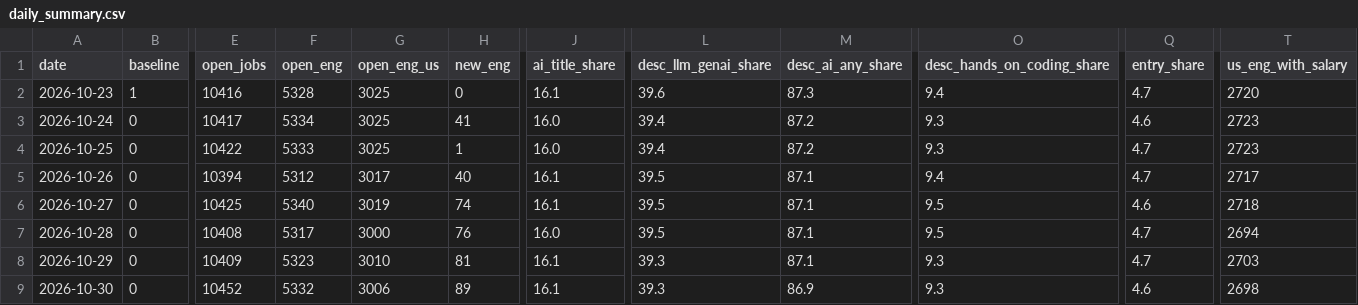
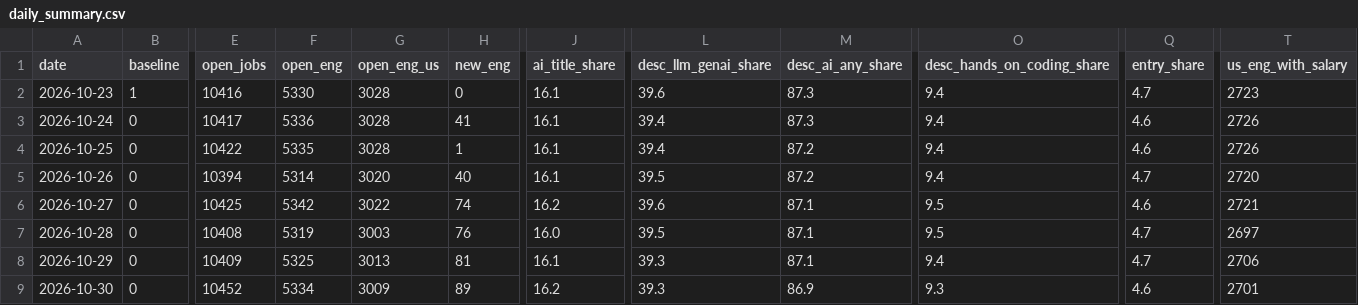
Before and after one commit to Xenzoro/sweAiTracker, a CSV file: data/boards/daily_summary.csv, drawn as a sheet; only a part is shown, gaps mark what is left out; the diff covers the shown part only; the diff names each change by its address in the sheet, - before the commit and + after, or states it on an @@ line.

```diff
--- a/data/boards/daily_summary.csv
+++ b/data/boards/daily_summary.csv
-F2 (open_eng): 5328
+F2 (open_eng): 5330
-G2:G4 (open_eng_us): 3025
+G2:G4 (open_eng_us): 3028
-T2 (us_eng_with_salary): 2720
+T2 (us_eng_with_salary): 2723
-F3 (open_eng): 5334
+F3 (open_eng): 5336
-J3:J4 (ai_title_share): 16.0
+J3:J4 (ai_title_share): 16.1
-M3 (desc_ai_any_share): 87.2
+M3 (desc_ai_any_share): 87.3
-O3:O4 (desc_hands_on_coding_share): 9.3
+O3:O4 (desc_hands_on_coding_share): 9.4
-T3:T4 (us_eng_with_salary): 2723
+T3:T4 (us_eng_with_salary): 2726
-F4 (open_eng): 5333
+F4 (open_eng): 5335
-Q4 (entry_share): 4.7
+Q4 (entry_share): 4.6
-F5 (open_eng): 5312
+F5 (open_eng): 5314
-G5 (open_eng_us): 3017
+G5 (open_eng_us): 3020
-M5 (desc_ai_any_share): 87.1
+M5 (desc_ai_any_share): 87.2
-T5 (us_eng_with_salary): 2717
+T5 (us_eng_with_salary): 2720
-F6 (open_eng): 5340
+F6 (open_eng): 5342
-G6 (open_eng_us): 3019
+G6 (open_eng_us): 3022
-J6 (ai_title_share): 16.1
+J6 (ai_title_share): 16.2
-L6 (desc_llm_genai_share): 39.5
+L6 (desc_llm_genai_share): 39.6
-T6 (us_eng_with_salary): 2718
+T6 (us_eng_with_salary): 2721
-F7 (open_eng): 5317
+F7 (open_eng): 5319
-G7 (open_eng_us): 3000
+G7 (open_eng_us): 3003
-T7 (us_eng_with_salary): 2694
+T7 (us_eng_with_salary): 2697
-F8 (open_eng): 5323
+F8 (open_eng): 5325
-G8 (open_eng_us): 3010
+G8 (open_eng_us): 3013
-O8 (desc_hands_on_coding_share): 9.3
+O8 (desc_hands_on_coding_share): 9.4
-T8 (us_eng_with_salary): 2703
+T8 (us_eng_with_salary): 2706
-F9 (open_eng): 5332
+F9 (open_eng): 5334
-G9 (open_eng_us): 3006
+G9 (open_eng_us): 3009
-J9 (ai_title_share): 16.1
+J9 (ai_title_share): 16.2
-T9 (us_eng_with_salary): 2698
+T9 (us_eng_with_salary): 2701
```
Also changed, not shown: 1 added row and 50 edited cells elsewhere in this file, data/boards/category_summary.csv, data/boards/company_summary.csv, 7 other files.
